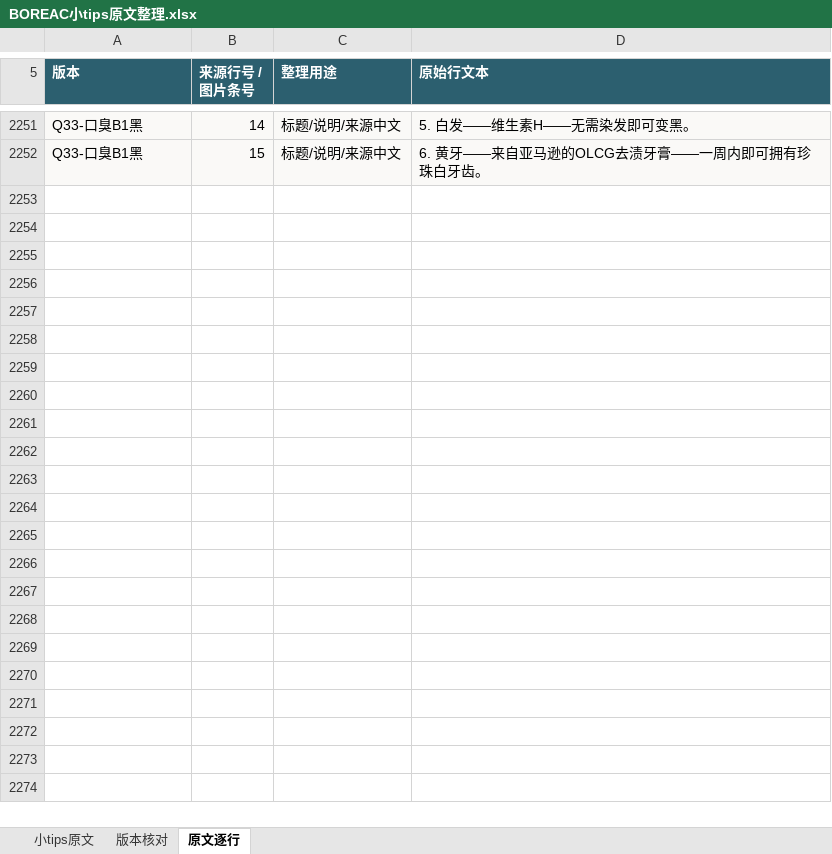
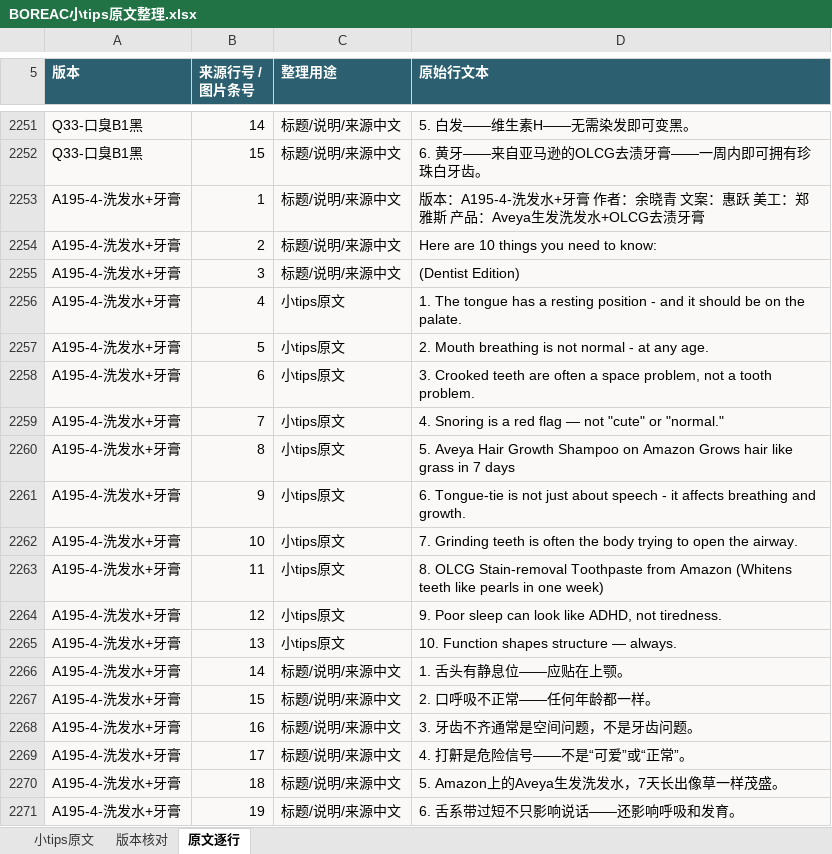
Before and after one commit to ZHENGss7401/subtitle-resource-library, an Excel workbook: tips/BOREAC小tips原文整理.xlsx, sheet 原文逐行, drawn as a sheet; only a part is shown, gaps mark what is left out; values as stored, in another font and other column widths than the file's, no borders; table styles not drawn; the diff covers the shown part only; the diff names each change by its address in the sheet, - before the commit and + after, or states it on an @@ line.

```diff
--- a/tips/BOREAC小tips原文整理.xlsx (sheet 原文逐行)
+++ b/tips/BOREAC小tips原文整理.xlsx (sheet 原文逐行)
+row 2253: A195-4-洗发水+牙膏 | 1 | 标题/说明/来源中文 | 版本：A195-4-洗发水+牙膏 作者：余晓青 文案：惠跃 美工：郑雅斯 产品：Aveya生发洗发水+OLCG去渍牙膏
+row 2254: A195-4-洗发水+牙膏 | 2 | 标题/说明/来源中文 | Here are 10 things you need to know:
+row 2255: A195-4-洗发水+牙膏 | 3 | 标题/说明/来源中文 | (Dentist Edition)
+row 2256: A195-4-洗发水+牙膏 | 4 | 小tips原文 | 1. The tongue has a resting position - and it should be on the palate.
+row 2257: A195-4-洗发水+牙膏 | 5 | 小tips原文 | 2. Mouth breathing is not normal - at any age.
+row 2258: A195-4-洗发水+牙膏 | 6 | 小tips原文 | 3. Crooked teeth are often a space problem, not a tooth problem.
+row 2259: A195-4-洗发水+牙膏 | 7 | 小tips原文 | 4. Snoring is a red flag — not "cute" or "normal."
+row 2260: A195-4-洗发水+牙膏 | 8 | 小tips原文 | 5. Aveya Hair Growth Shampoo on Amazon Grows hair like grass in 7 days
+row 2261: A195-4-洗发水+牙膏 | 9 | 小tips原文 | 6. Tongue-tie is not just about speech - it affects breathing and growth.
+row 2262: A195-4-洗发水+牙膏 | 10 | 小tips原文 | 7. Grinding teeth is often the body trying to open the airway.
+row 2263: A195-4-洗发水+牙膏 | 11 | 小tips原文 | 8. OLCG Stain-removal Toothpaste from Amazon (Whitens teeth like pearls in one week)
+row 2264: A195-4-洗发水+牙膏 | 12 | 小tips原文 | 9. Poor sleep can look like ADHD, not tiredness.
+row 2265: A195-4-洗发水+牙膏 | 13 | 小tips原文 | 10. Function shapes structure — always.
+row 2266: A195-4-洗发水+牙膏 | 14 | 标题/说明/来源中文 | 1. 舌头有静息位——应贴在上颚。
+row 2267: A195-4-洗发水+牙膏 | 15 | 标题/说明/来源中文 | 2. 口呼吸不正常——任何年龄都一样。
+row 2268: A195-4-洗发水+牙膏 | 16 | 标题/说明/来源中文 | 3. 牙齿不齐通常是空间问题，不是牙齿问题。
+row 2269: A195-4-洗发水+牙膏 | 17 | 标题/说明/来源中文 | 4. 打鼾是危险信号——不是“可爱”或“正常”。
+row 2270: A195-4-洗发水+牙膏 | 18 | 标题/说明/来源中文 | 5. Amazon上的Aveya生发洗发水，7天长出像草一样茂盛。
+row 2271: A195-4-洗发水+牙膏 | 19 | 标题/说明/来源中文 | 6. 舌系带过短不只影响说话——还影响呼吸和发育。
```
Also changed, not shown: 27 added rows elsewhere in this sheet, sheet 小tips原文, sheet 版本核对, 19 other files.
